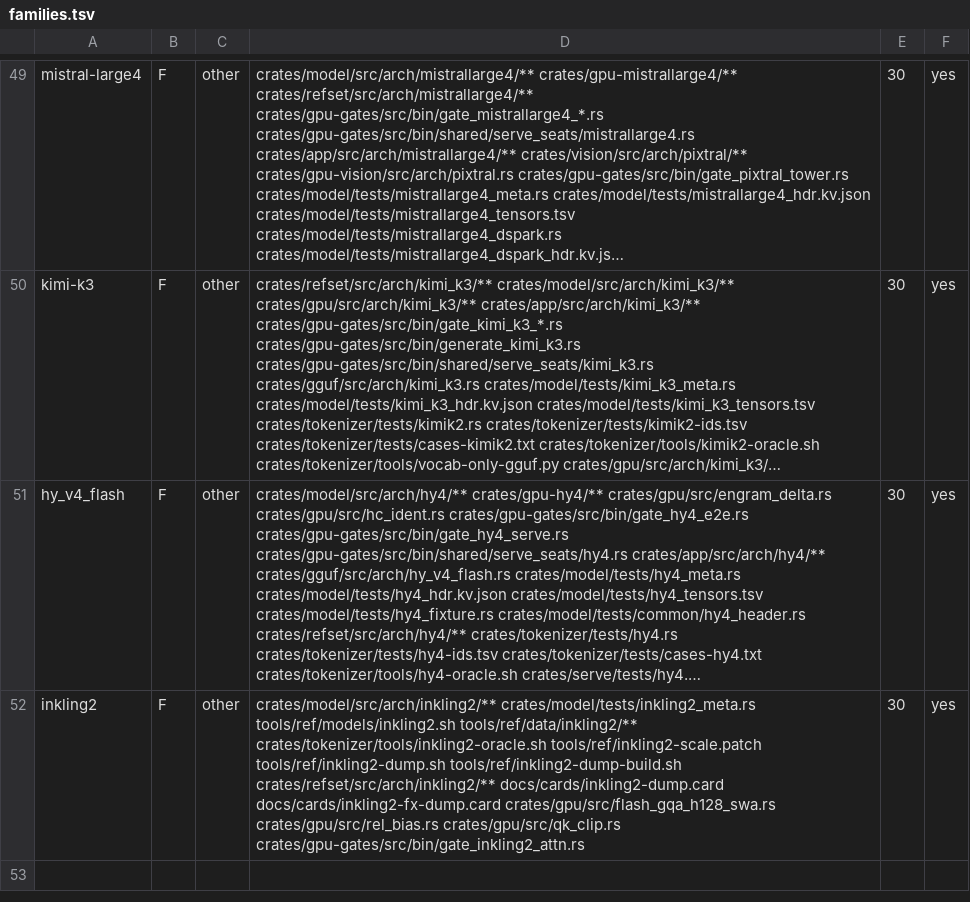
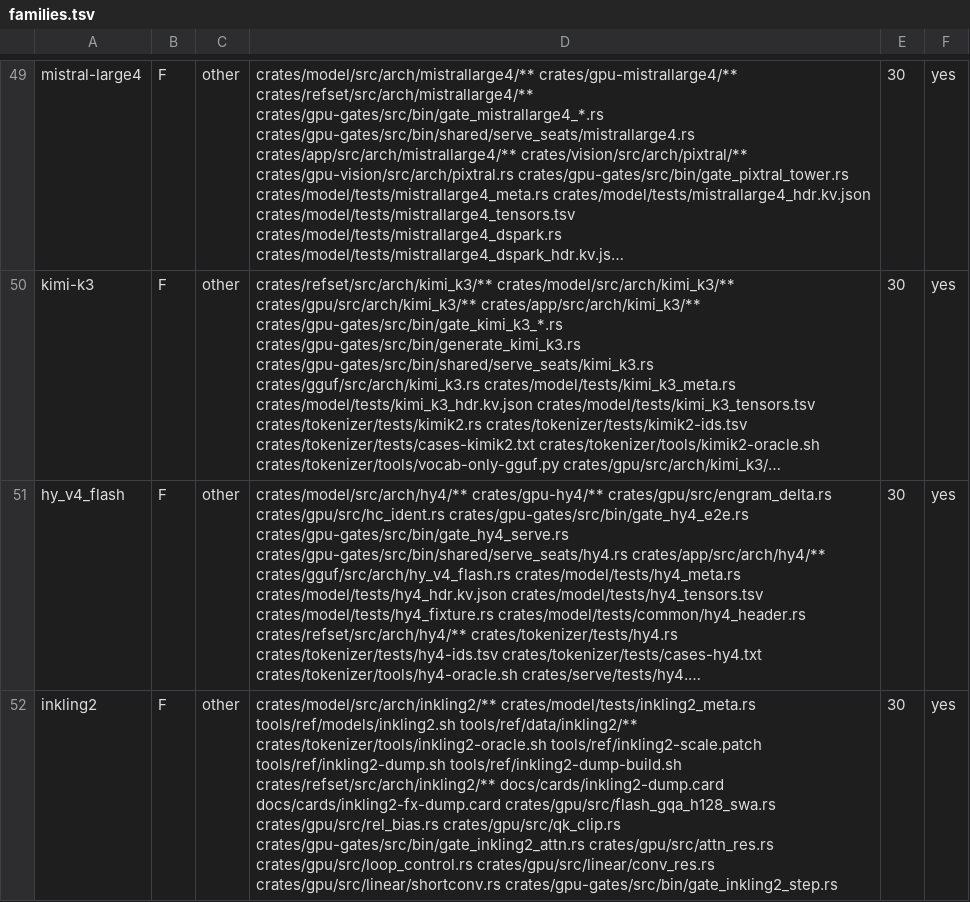
Before and after one commit to midagedev/bloomery, a TSV file: tools/families.tsv, drawn as a sheet; only a part is shown, gaps mark what is left out; long unchanged cells end in …; the diff names each change by its address in the sheet, - before the commit and + after, or states it on an @@ line.

```diff
--- a/tools/families.tsv
+++ b/tools/families.tsv
-D52: …crates/gpu/src/qk_clip.rs crates/gpu-gates/src/bin/gate_inkling2_attn.rs
+D52: …crates/gpu/src/qk_clip.rs crates/gpu-gates/src/bin/gate_inkling2_attn.rs crates/gpu/src/attn_res.rs crates/gpu/src/loop_control.rs crates/gpu/src/linear/conv_res.rs crates/gpu/src/linear/shortconv.rs crates/gpu-gates/src/bin/gate_inkling2_step.rs
```
Also changed, not shown: tools/gate-class.tsv, tools/owners.tsv, 8 other files.
